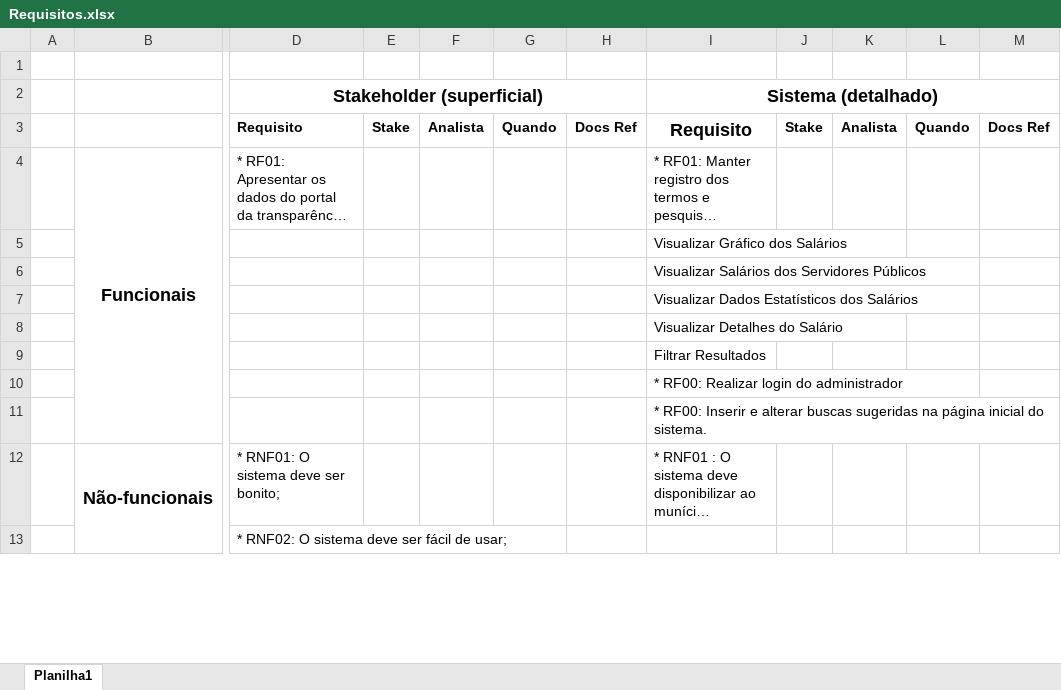
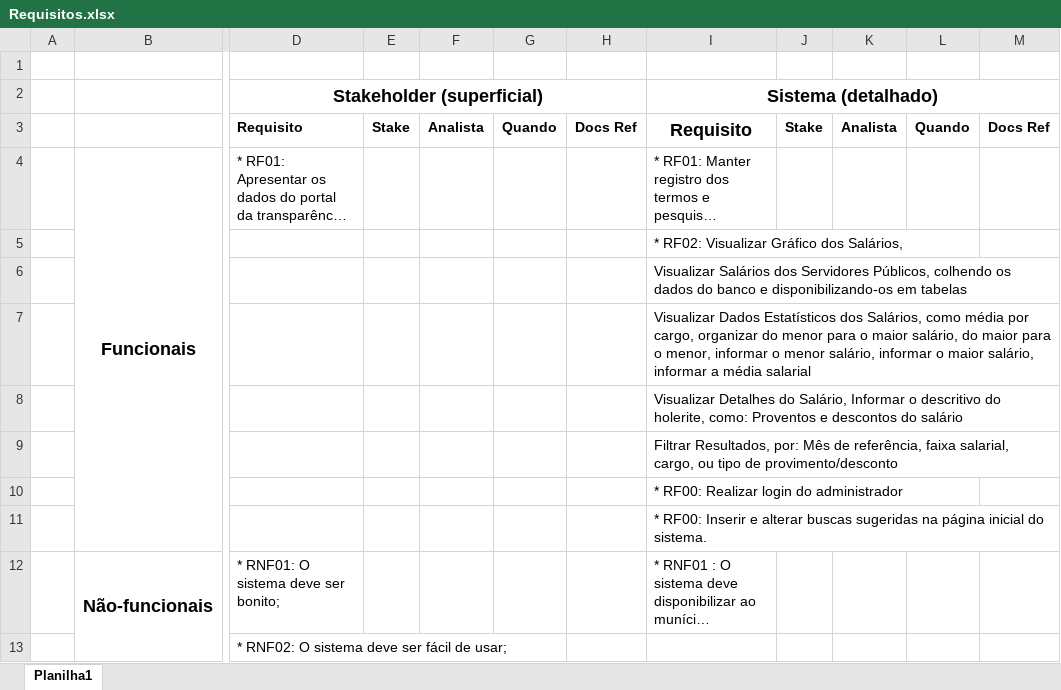
Before and after one commit to Engenheiros-de-Varzea/Documentacao, an Excel workbook: Requisitos.xlsx, sheet Planilha1, drawn as a sheet; only a part is shown, gaps mark what is left out; long unchanged cells end in …; values as stored, in another font and other column widths than the file's, no borders; the diff names each change by its address in the sheet, - before the commit and + after, or states it on an @@ line.

Commit message:
Atualização dos Requisitos.xlsx
Atualização feita durante reunião - 07/03/2020

```diff
--- a/Requisitos.xlsx (sheet Planilha1)
+++ b/Requisitos.xlsx (sheet Planilha1)
-I5 (Sistema (detalhado)): Visualizar Gráfico dos Salários
+I5 (Sistema (detalhado)): * RF02: Visualizar Gráfico dos Salários,
-I6 (Sistema (detalhado)): …dos Servidores Públicos
+I6 (Sistema (detalhado)): …dos Servidores Públicos, colhendo os dados do banco e disponibilizando-os em tabelas
-I7 (Sistema (detalhado)): …Estatísticos dos Salários
+I7 (Sistema (detalhado)): …Estatísticos dos Salários, como média por cargo, organizar do menor para o maior salário, do maior para o menor, informar o menor salário, informar o maior salário, informar a média salarial
-I8 (Sistema (detalhado)): …Detalhes do Salário
+I8 (Sistema (detalhado)): …Detalhes do Salário, Informar o descritivo do holerite, como: Proventos e descontos do salário
-I9 (Sistema (detalhado)): Filtrar Resultados
+I9 (Sistema (detalhado)): Filtrar Resultados, por: Mês de referência, faixa salarial, cargo, ou tipo de provimento/desconto
```
